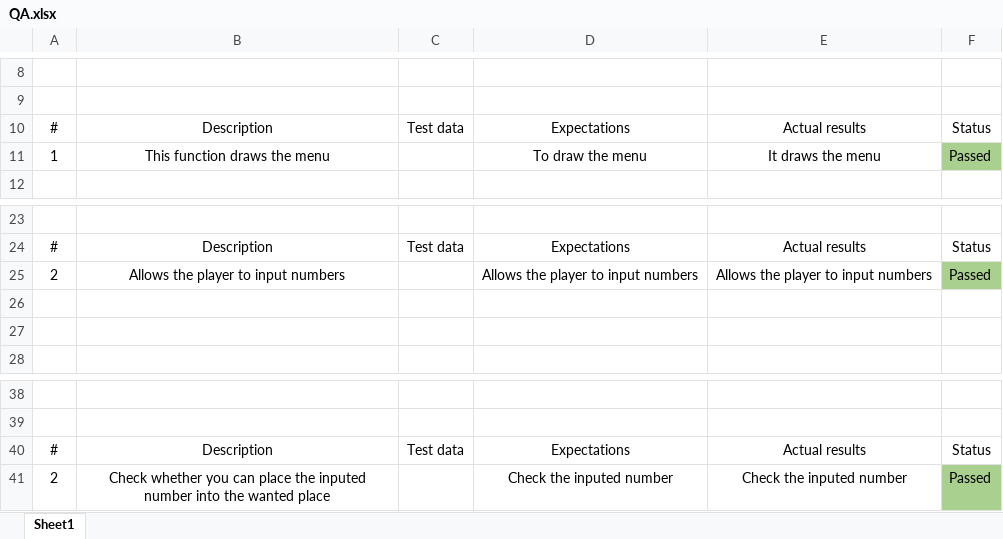
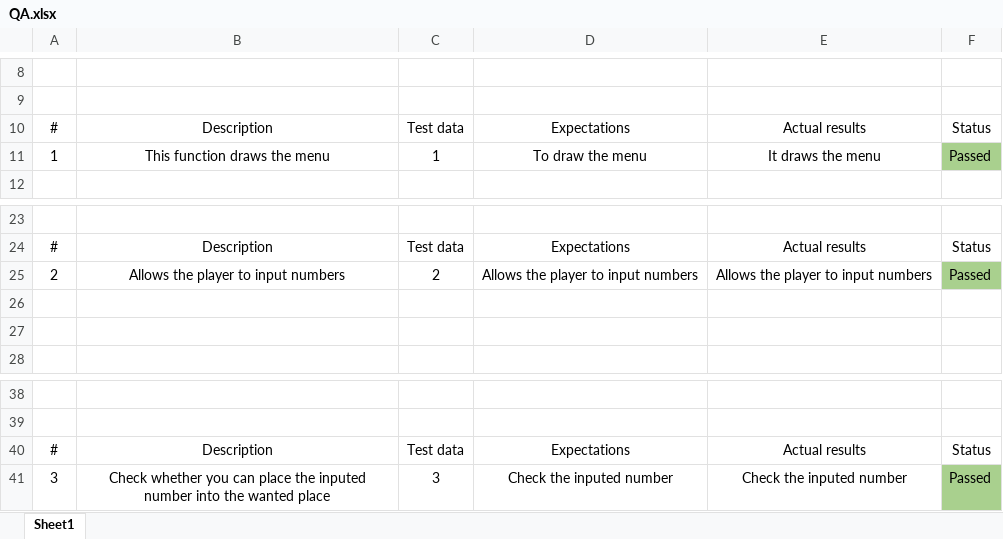
Before and after one commit to NTIvanova21/Beans, an Excel workbook: Documentation/QA.xlsx, sheet Sheet1, drawn as a sheet; only a part is shown, gaps mark what is left out; values as stored, in another font and other column widths than the file's, no borders; the diff names each change by its address in the sheet, - before the commit and + after, or states it on an @@ line.

Commit message:
Add QA documentation

```diff
--- a/Documentation/QA.xlsx (sheet Sheet1)
+++ b/Documentation/QA.xlsx (sheet Sheet1)
-C11: (empty)
+C11: 1
-C25: (empty)
+C25: 2
-A41: 2
+A41: 3
-C41: (empty)
+C41: 3
```
